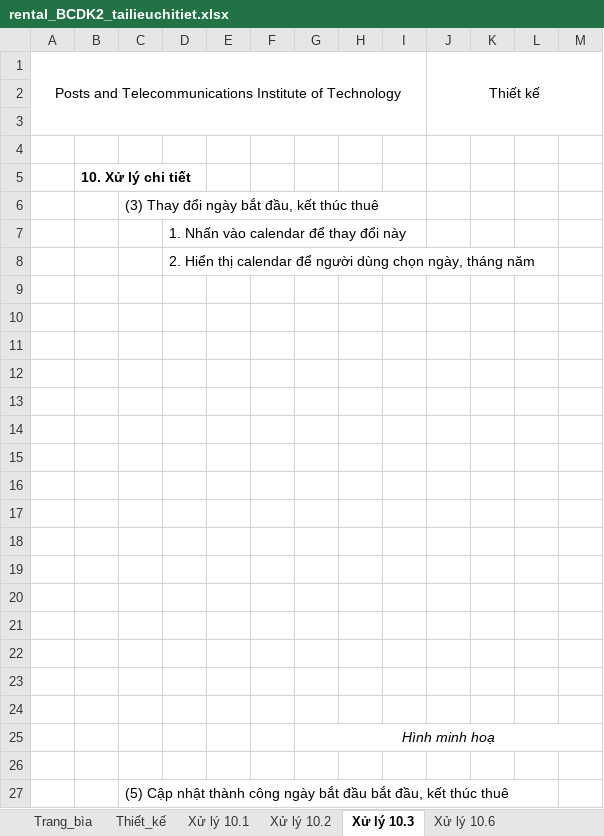
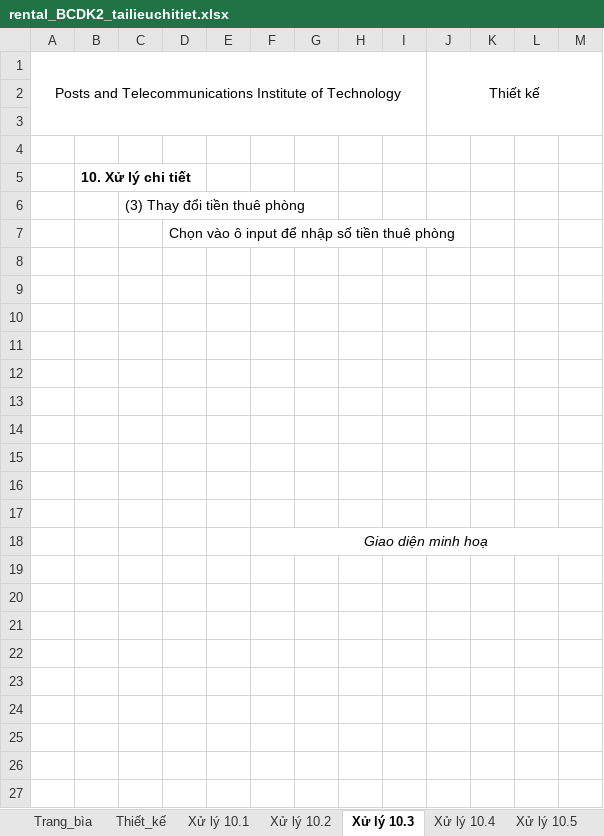
Before and after one commit to Blood-NT/ky-thuat-lap-trinh-huong-doi-tuong, an Excel workbook: báo cáo/bcdk lan2/rental_BCDK2_tailieuchitiet.xlsx, sheet Xử lý 10.3, drawn as a sheet; only a part is shown; values as stored, in another font and other column widths than the file's, no borders; charts and pictures not drawn; removed rows and columns are numbered as before the commit, all else as after; rows hold the shown columns only; the diff names each change by its address in the sheet, - before the commit and + after, or states it on an @@ line.

```diff
--- a/báo cáo/bcdk lan2/rental_BCDK2_tailieuchitiet.xlsx (sheet Xử lý 10.3)
+++ b/báo cáo/bcdk lan2/rental_BCDK2_tailieuchitiet.xlsx (sheet Xử lý 10.3)
+sheet tab: Xử lý 10.4
+sheet tab: Xử lý 10.5
+column F, row 18: Giao diện minh hoạ
-column G, empty
-C6: (3) Thay đổi ngày bắt đầu, kết thúc thuê
+C6: (3) Thay đổi tiền thuê phòng
-D7: 1. Nhấn vào calendar để thay đổi này
+D7: Chọn vào ô input để nhập số tiền thuê phòng
-row 8:  |  |  | 2. Hiển thị calendar để người dùng chọn ngày, tháng năm
-row 20: (empty)
-row 21: (empty)
-row 22: (empty)
-row 23: (empty)
-row 24: (empty)
-row 25:  |  |  |  |  |  | Hình minh hoạ
-row 26: (empty)
-row 27:  |  | (5) Cập nhật thành công ngày bắt đầu bắt đầu, kết thúc thuê
```
Also changed, not shown: sheet Thiết_kế, sheet Xử lý 10.2, sheet Xử lý 10.1, charts or pictures, báo cáo/bcdk lan2/chiTietCapNhat.xlsx, báo cáo/bcdk lan2/login_BCDK2_tailieuchitiet.xlsx, 1 other file.
